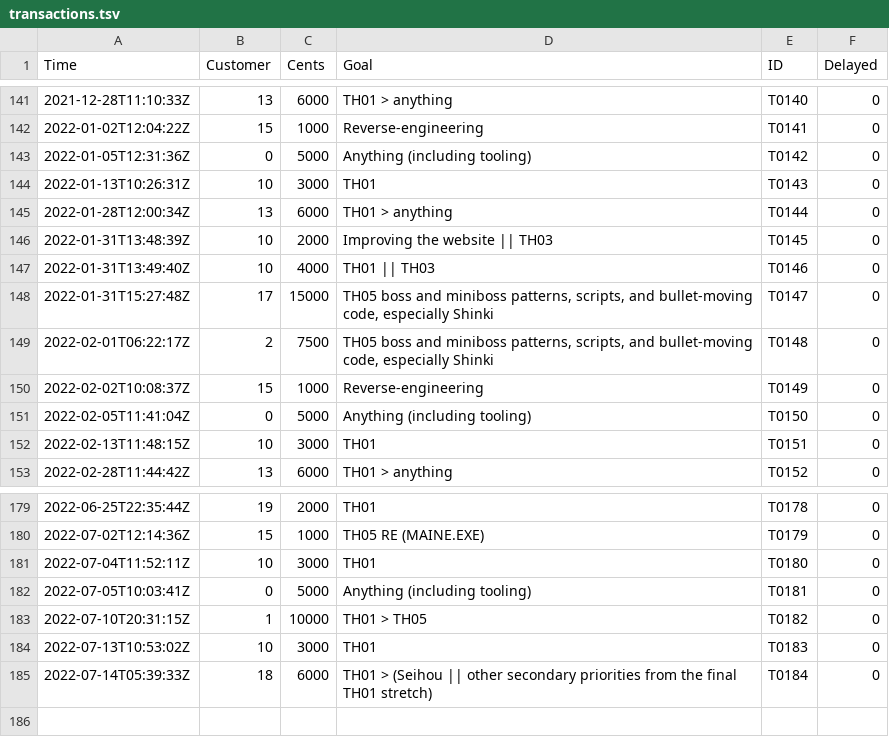
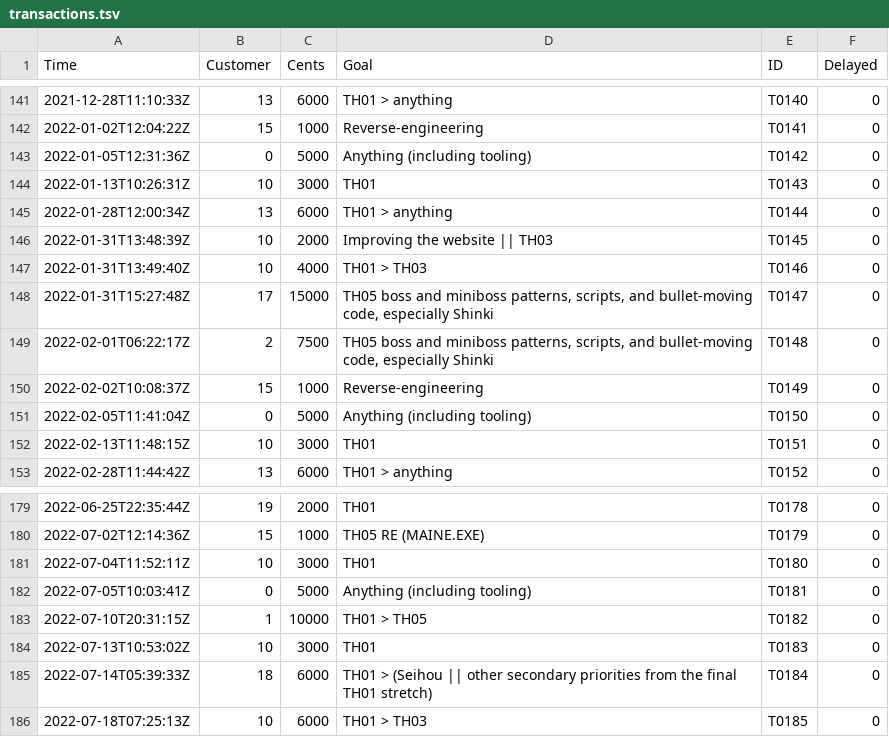
Before and after one commit to nmlgc/rec98.nmlgc.net, a TSV file: db/transactions.tsv, drawn as a sheet; only a part is shown, gaps mark what is left out.

```diff
--- a/db/transactions.tsv
+++ b/db/transactions.tsv
@@ -146,3 +146,3 @@ Time	Customer	Cents	Goal	ID	Delayed
 2022-01-31T13:48:39Z	10	2000	Improving the website || TH03	T0145	0
-2022-01-31T13:49:40Z	10	4000	TH01 || TH03	T0146	0
+2022-01-31T13:49:40Z	10	4000	TH01 > TH03	T0146	0
 2022-01-31T15:27:48Z	17	15000	TH05 boss and miniboss patterns, scripts, and bullet-moving code, especially Shinki 	T0147	0
@@ -185 +185,2 @@ Time	Customer	Cents	Goal	ID	Delayed
 2022-07-14T05:39:33Z	18	6000	TH01 > (Seihou || other secondary priorities from the final TH01 stretch)	T0184	0
+2022-07-18T07:25:13Z	10	6000	TH01 > TH03	T0185	0
```
Also changed, not shown: 1 other file.
